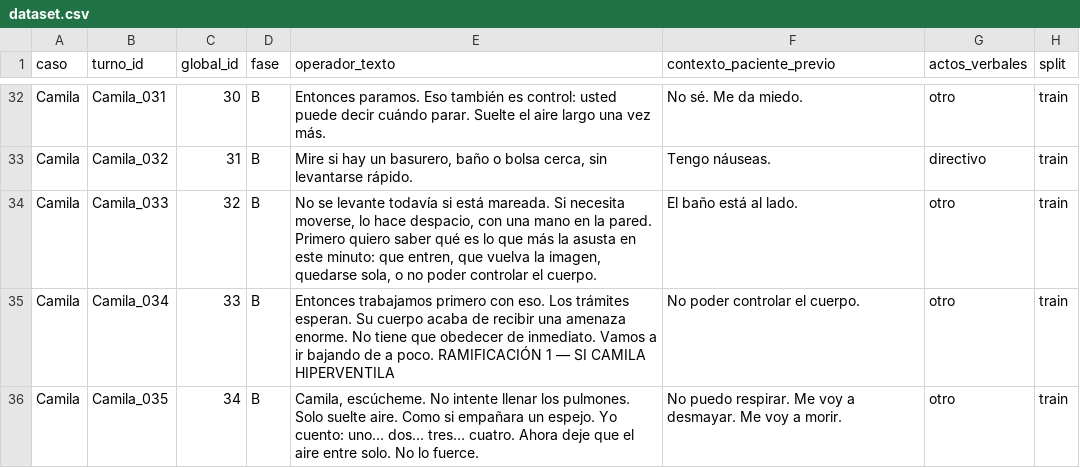
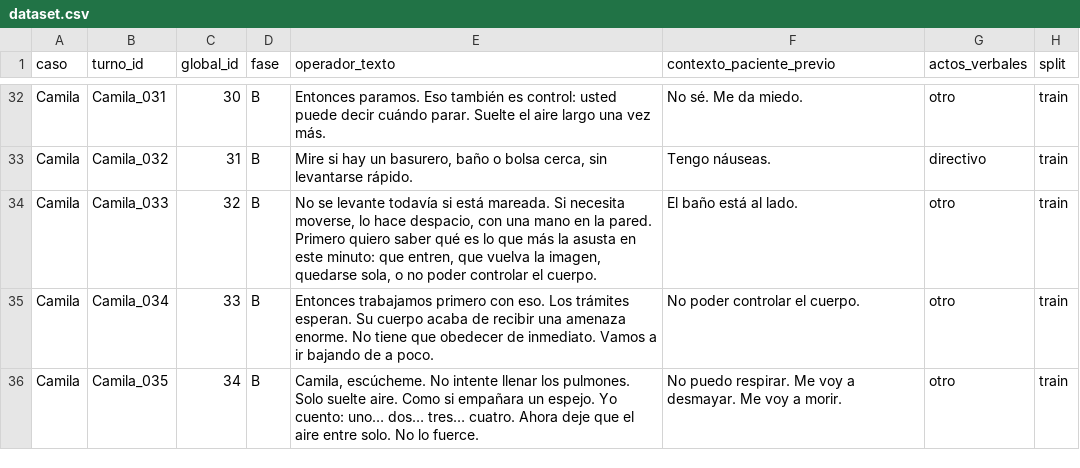
Before and after one commit to qcrbellor/adipa-pap-classifier, a CSV file: data/dataset.csv, drawn as a sheet; only a part is shown, gaps mark what is left out; the diff covers the shown part only.

Commit message:
Fix sys.path hack, split requirements, strip RAMIFICACIÓN headers from dataset
- api/main.py: remove sys.path.insert (redundant inside Docker WORKDIR /app)
- requirements.txt: production deps only (anthropic, fastapi, uvicorn, pydantic)
- requirements-dev.txt: adds python-docx on top of requirements.txt
- README.md: update dataset build command to use requirements-dev.txt
- build_dataset.py: strip contaminated RAMIFICACIÓN headers from operator turns
- dataset.csv: regenerated — 0 turns with RAMIFICACIÓN in operador_texto (was 75)

```diff
--- a/data/dataset.csv
+++ b/data/dataset.csv
@@ -34,3 +34,3 @@ Camila,Camila_032,31,B,"Mire si hay un basurero, baño o bolsa cerca, sin levant
 Camila,Camila_033,32,B,"No se levante todavía si está mareada. Si necesita moverse, lo hace despacio, con una mano en la pared. Primero quiero saber qué es lo que más la asusta en este minuto: que entren, que vuelva la imagen, quedarse sola, o no poder controlar el cuerpo.",El baño está al lado.,otro,train
-Camila,Camila_034,33,B,Entonces trabajamos primero con eso. Los trámites esperan. Su cuerpo acaba de recibir una amenaza enorme. No tiene que obedecer de inmediato. Vamos a ir bajando de a poco. RAMIFICACIÓN 1 — SI CAMILA HIPERVENTILA,No poder controlar el cuerpo.,otro,train
+Camila,Camila_034,33,B,Entonces trabajamos primero con eso. Los trámites esperan. Su cuerpo acaba de recibir una amenaza enorme. No tiene que obedecer de inmediato. Vamos a ir bajando de a poco.,No poder controlar el cuerpo.,otro,train
 Camila,Camila_035,34,B,"Camila, escúcheme. No intente llenar los pulmones. Solo suelte aire. Como si empañara un espejo. Yo cuento: uno… dos… tres… cuatro. Ahora deje que el aire entre solo. No lo fuerce.",No puedo respirar. Me voy a desmayar. Me voy a morir.,otro,train
```
Also changed, not shown: 74 edited cells elsewhere in this file, 7 other files.
